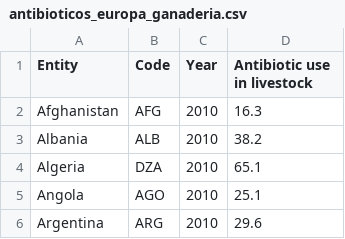
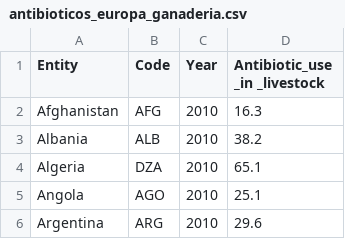
Before and after one commit to cvr1008/seminario_fuentes, a CSV file: INPUT/DATA/antibioticos_europa_ganaderia.csv, drawn as a sheet; only a part is shown.

```diff
--- a/INPUT/DATA/antibioticos_europa_ganaderia.csv
+++ b/INPUT/DATA/antibioticos_europa_ganaderia.csv
@@ -1,2 +1,2 @@
-Entity,Code,Year,Antibiotic use in livestock
+Entity,Code,Year,Antibiotic_use _in _livestock
 Afghanistan,AFG,2010,16.3
```
Also changed, not shown: 2 other files.
